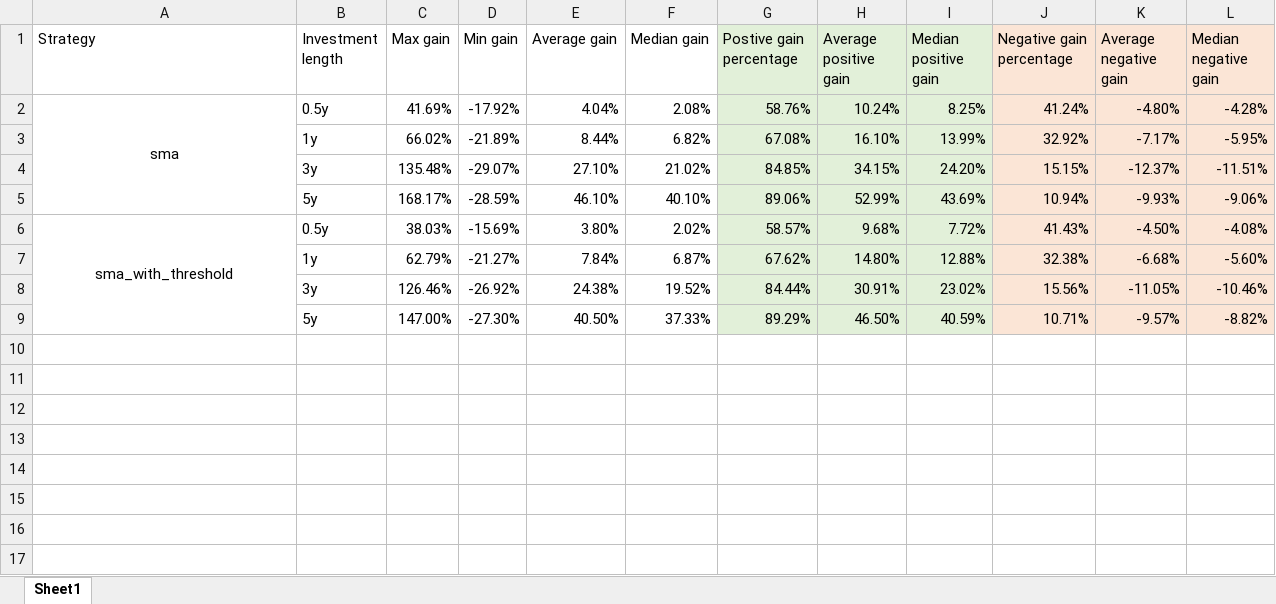
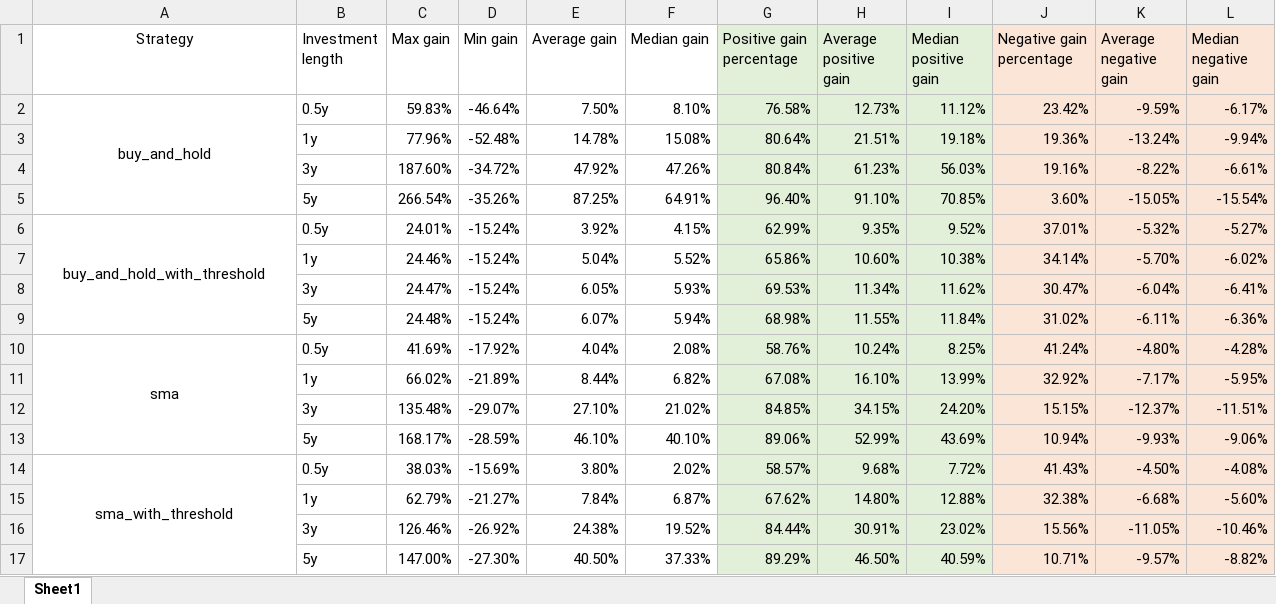
Before and after one commit to yzjJosh/Investment, an Excel workbook: analysis/dji.xlsx, sheet Sheet1, drawn as a sheet; values as stored, in another font and other column widths than the file's, no borders; the diff names each change by its address in the sheet, - before the commit and + after, or states it on an @@ line.

Commit message:
Updated excel file

```diff
--- a/analysis/dji.xlsx (sheet Sheet1)
+++ b/analysis/dji.xlsx (sheet Sheet1)
-A1 alignment: left
+A1 alignment: center
-G1: Postive gain percentage
+G1: Positive gain percentage
+row 2: buy_and_hold | 0.5y | 59.83% | -46.64% | 7.50% | 8.10% | 76.58% | 12.73% | 11.12% | 23.42% | -9.59% | -6.17%
+row 3:  | 1y | 77.96% | -52.48% | 14.78% | 15.08% | 80.64% | 21.51% | 19.18% | 19.36% | -13.24% | -9.94%
+row 4:  | 3y | 187.60% | -34.72% | 47.92% | 47.26% | 80.84% | 61.23% | 56.03% | 19.16% | -8.22% | -6.61%
+row 5:  | 5y | 266.54% | -35.26% | 87.25% | 64.91% | 96.40% | 91.10% | 70.85% | 3.60% | -15.05% | -15.54%
+row 6: buy_and_hold_with_threshold | 0.5y | 24.01% | -15.24% | 3.92% | 4.15% | 62.99% | 9.35% | 9.52% | 37.01% | -5.32% | -5.27%
+row 7:  | 1y | 24.46% | -15.24% | 5.04% | 5.52% | 65.86% | 10.60% | 10.38% | 34.14% | -5.70% | -6.02%
+row 8:  | 3y | 24.47% | -15.24% | 6.05% | 5.93% | 69.53% | 11.34% | 11.62% | 30.47% | -6.04% | -6.41%
+row 9:  | 5y | 24.48% | -15.24% | 6.07% | 5.94% | 68.98% | 11.55% | 11.84% | 31.02% | -6.11% | -6.36%
```
